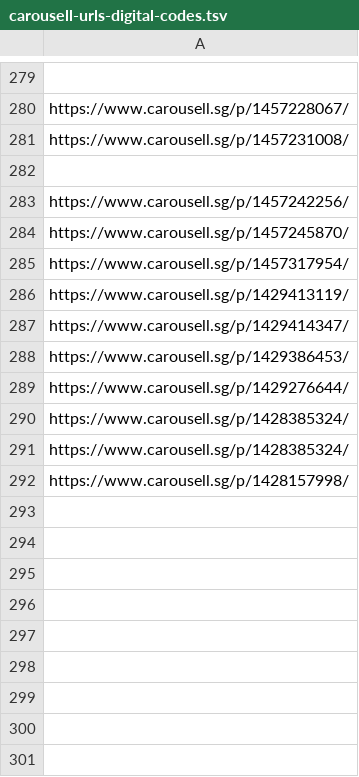
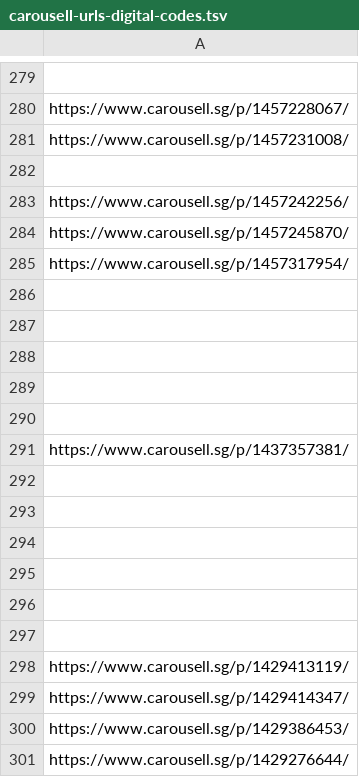
Before and after one commit to imbbloh/game-catalog, a TSV file: carousell-urls-digital-codes.tsv, drawn as a sheet; only a part is shown, gaps mark what is left out; the shorter side is filled out with more unchanged rows; the diff names each change by its address in the sheet, - before the commit and + after, or states it on an @@ line.

```diff
--- a/carousell-urls-digital-codes.tsv
+++ b/carousell-urls-digital-codes.tsv
+row 286: (empty)
+row 287: (empty)
+row 288: (empty)
+row 289: (empty)
+row 290: (empty)
+row 291: https://www.carousell.sg/p/1437357381/
+row 292: (empty)
+row 293: (empty)
+row 294: (empty)
+row 295: (empty)
+row 296: (empty)
+row 297: (empty)
```
Also changed, not shown: carousell-unmatched-listings.csv, carousell-urls-raw-data.tsv, 2 other files.
